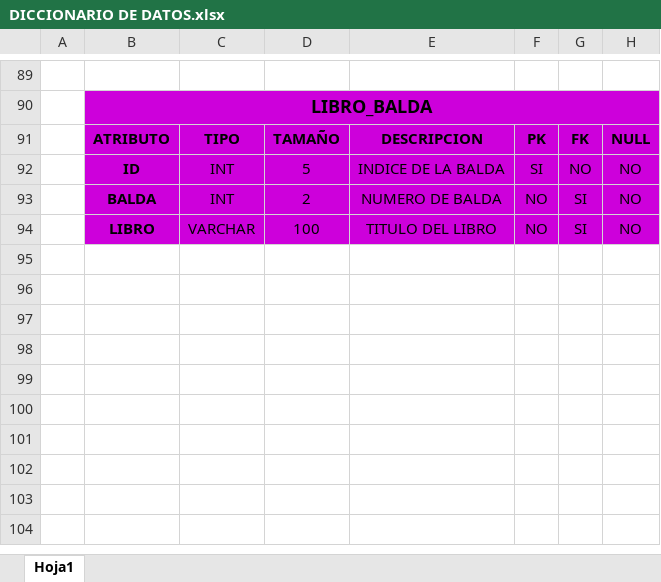
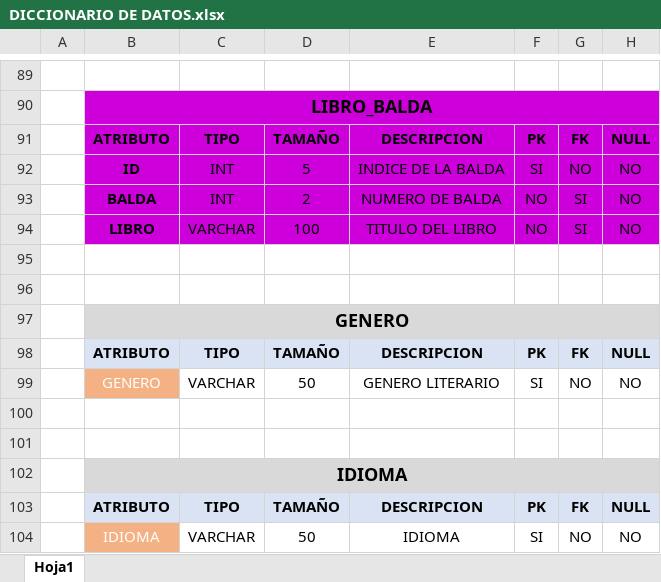
Before and after one commit to PabloSato/Libreriav2, an Excel workbook: DIAGRAMAS/DICCIONARIO DE DATOS.xlsx, sheet Hoja1, drawn as a sheet; only a part is shown, gaps mark what is left out; values as stored, in another font and other column widths than the file's, no borders; the diff names each change by its address in the sheet, - before the commit and + after, or states it on an @@ line.

Commit message:
add tablas idioma y genero

```diff
--- a/DIAGRAMAS/DICCIONARIO DE DATOS.xlsx (sheet Hoja1)
+++ b/DIAGRAMAS/DICCIONARIO DE DATOS.xlsx (sheet Hoja1)
+row 95: (empty)
+row 96: (empty)
+row 97:  | GENERO
+row 98:  | ATRIBUTO | TIPO | TAMAÑO | DESCRIPCION | PK | FK | NULL
+row 99:  | GENERO | VARCHAR | 50 | GENERO LITERARIO | SI | NO | NO
+row 100: (empty)
+row 101: (empty)
+row 102:  | IDIOMA
+row 103:  | ATRIBUTO | TIPO | TAMAÑO | DESCRIPCION | PK | FK | NULL
+row 104:  | IDIOMA | VARCHAR | 50 | IDIOMA | SI | NO | NO
```
Also changed, not shown: 6 other files.
